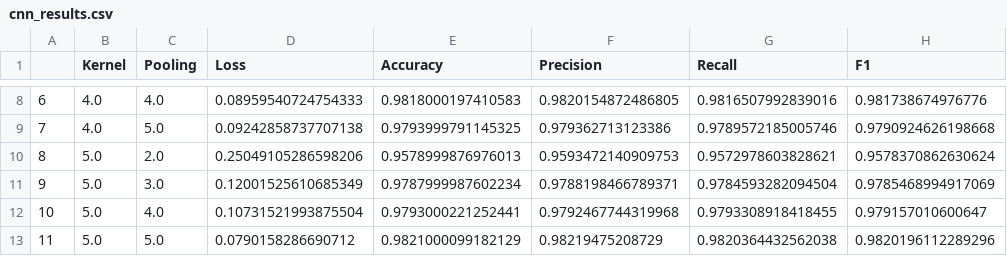
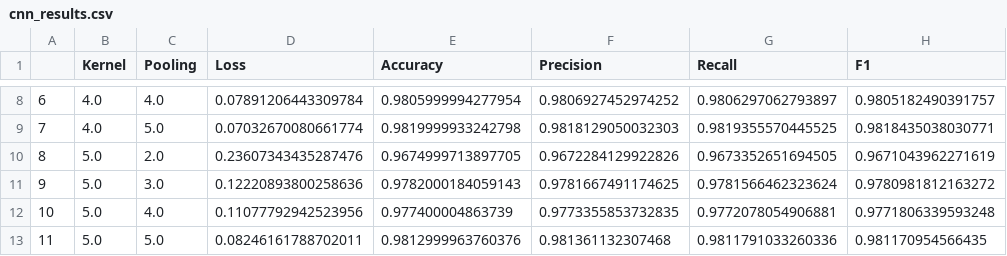
Before and after one commit to scorixear/bildverarbeitung-praktikum, a CSV file: Woche_15/cnn_results.csv, drawn as a sheet; only a part is shown, gaps mark what is left out; the diff covers the shown part only.

```diff
--- a/Woche_15/cnn_results.csv
+++ b/Woche_15/cnn_results.csv
@@ -8,6 +8,6 @@
-6,4.0,4.0,0.08959540724754333,0.9818000197410583,0.9820154872486805,0.9816507992839016,0.981738674976776
-7,4.0,5.0,0.09242858737707138,0.9793999791145325,0.979362713123386,0.9789572185005746,0.9790924626198668
-8,5.0,2.0,0.25049105286598206,0.9578999876976013,0.9593472140909753,0.9572978603828621,0.9578370862630624
-9,5.0,3.0,0.12001525610685349,0.9787999987602234,0.9788198466789371,0.9784593282094504,0.9785468994917069
-10,5.0,4.0,0.10731521993875504,0.9793000221252441,0.9792467744319968,0.9793308918418455,0.979157010600647
-11,5.0,5.0,0.0790158286690712,0.9821000099182129,0.98219475208729,0.9820364432562038,0.9820196112289296
+6,4.0,4.0,0.07891206443309784,0.9805999994277954,0.9806927452974252,0.9806297062793897,0.9805182490391757
+7,4.0,5.0,0.07032670080661774,0.9819999933242798,0.9818129050032303,0.9819355570445525,0.9818435038030771
+8,5.0,2.0,0.23607343435287476,0.9674999713897705,0.9672284129922826,0.9673352651694505,0.9671043962271619
+9,5.0,3.0,0.12220893800258636,0.9782000184059143,0.9781667491174625,0.9781566462323624,0.9780981812163272
+10,5.0,4.0,0.11077792942523956,0.977400004863739,0.9773355853732835,0.9772078054906881,0.9771806339593248
+11,5.0,5.0,0.08246161788702011,0.9812999963760376,0.981361132307468,0.9811791033260336,0.981170954566435
```
Also changed, not shown: 30 edited cells elsewhere in this file, 3 other files.
